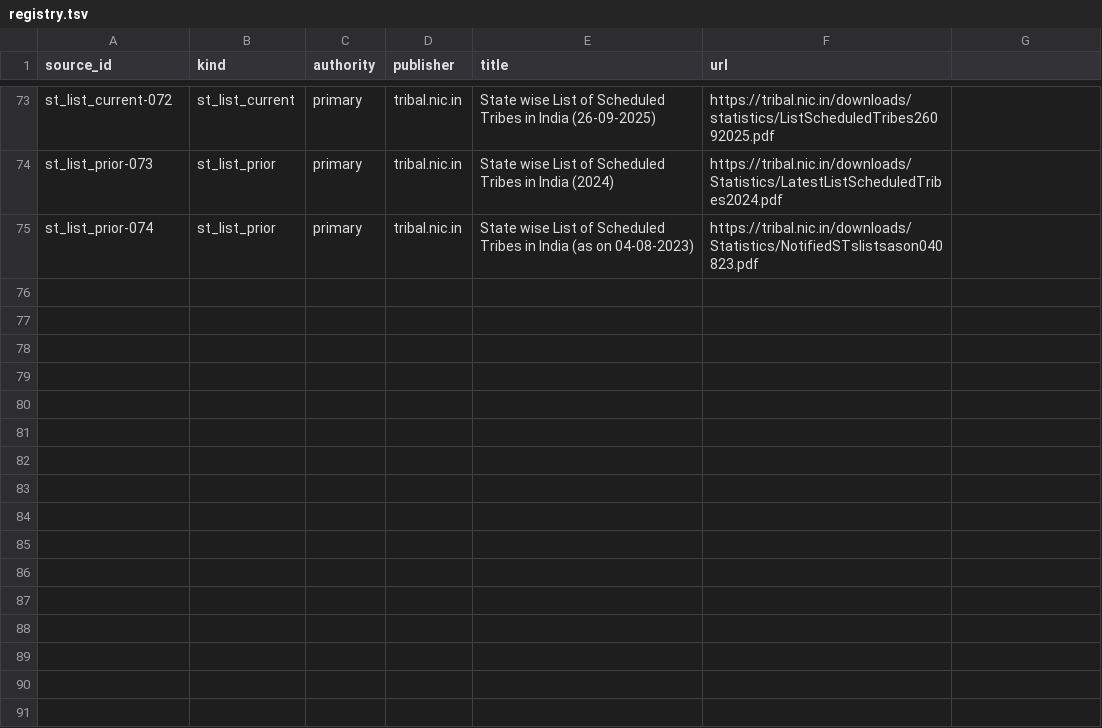
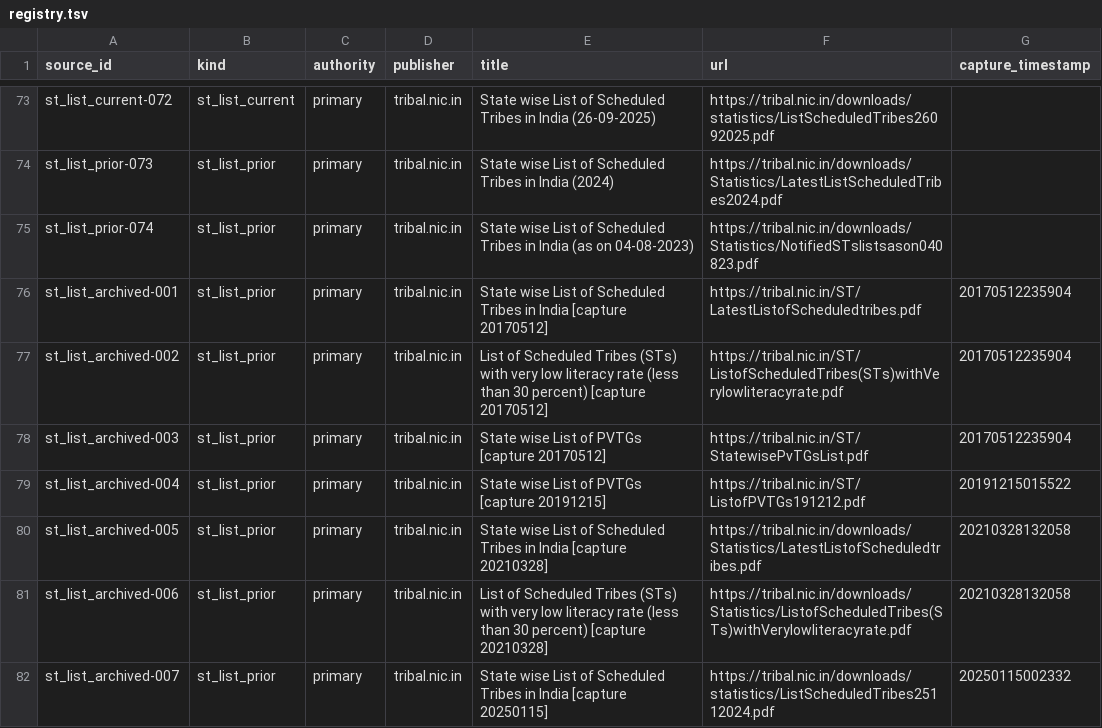
Before and after one commit to in-rolls/anusuchi, a TSV file: sources/registry.tsv, drawn as a sheet; only a part is shown, gaps mark what is left out; the diff names each change by its address in the sheet, - before the commit and + after, or states it on an @@ line.

```diff
--- a/sources/registry.tsv
+++ b/sources/registry.tsv
-G1: (empty)
+G1: capture_timestamp
+row 76: st_list_archived-001 | st_list_prior | primary | tribal.nic.in | State wise List of Scheduled Tribes in India [capture 20170512] | https://tribal.nic.in/ST/LatestListofScheduledtribes.pdf | 20170512235904
+row 77: st_list_archived-002 | st_list_prior | primary | tribal.nic.in | List of Scheduled Tribes (STs) with very low literacy rate (less than 30 percent) [capture 20170512] | https://tribal.nic.in/ST/ListofScheduledTribes(STs)withVerylowliteracyrate.pdf | 20170512235904
+row 78: st_list_archived-003 | st_list_prior | primary | tribal.nic.in | State wise List of PVTGs [capture 20170512] | https://tribal.nic.in/ST/StatewisePvTGsList.pdf | 20170512235904
+row 79: st_list_archived-004 | st_list_prior | primary | tribal.nic.in | State wise List of PVTGs [capture 20191215] | https://tribal.nic.in/ST/ListofPVTGs191212.pdf | 20191215015522
+row 80: st_list_archived-005 | st_list_prior | primary | tribal.nic.in | State wise List of Scheduled Tribes in India [capture 20210328] | https://tribal.nic.in/downloads/Statistics/LatestListofScheduledtribes.pdf | 20210328132058
+row 81: st_list_archived-006 | st_list_prior | primary | tribal.nic.in | List of Scheduled Tribes (STs) with very low literacy rate (less than 30 percent) [capture 20210328] | https://tribal.nic.in/downloads/Statistics/ListofScheduledTribes(STs)withVerylowliteracyrate.pdf | 20210328132058
+row 82: st_list_archived-007 | st_list_prior | primary | tribal.nic.in | State wise List of Scheduled Tribes in India [capture 20250115] | https://tribal.nic.in/downloads/statistics/ListScheduledTribes25112024.pdf | 20250115002332
```
Also changed, not shown: sources/manifest.tsv, 5 other files.
